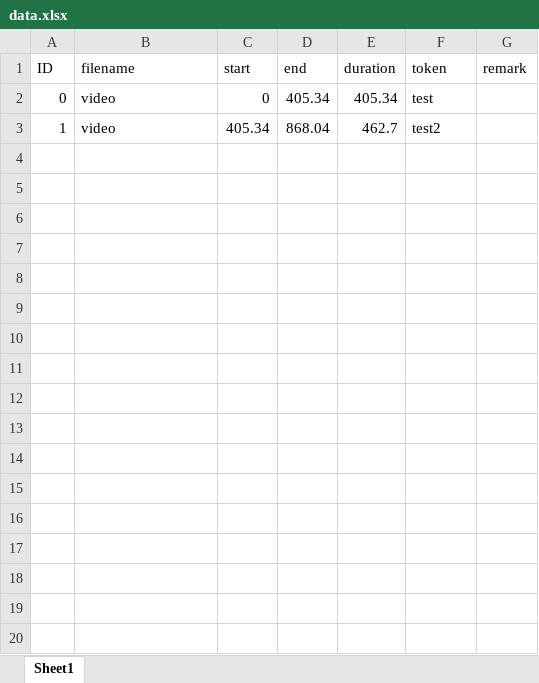
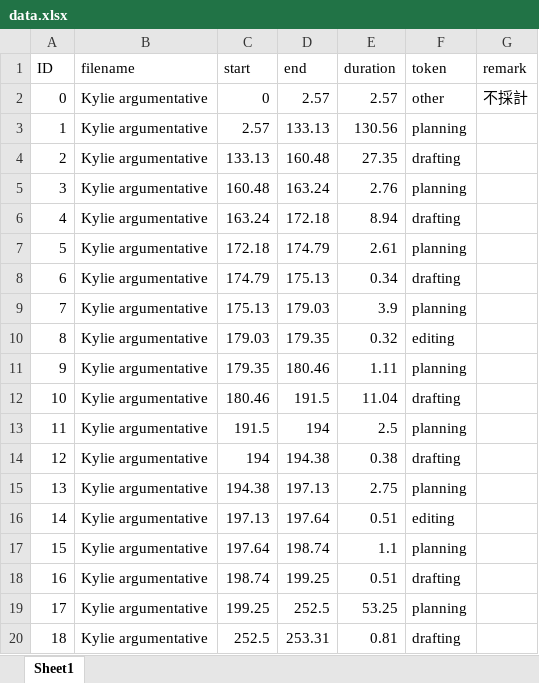
Before and after one commit to IOUKI/video-annotation, an Excel workbook: output/app/data/data.xlsx, sheet Sheet1, drawn as a sheet; only a part is shown; values as stored, in another font and other column widths than the file's, no borders; the diff covers the shown part only; the diff names each change by its address in the sheet, - before the commit and + after, or states it on an @@ line.

```diff
--- a/output/app/data/data.xlsx (sheet Sheet1)
+++ b/output/app/data/data.xlsx (sheet Sheet1)
-B2:B3 (filename): video
+B2:B3 (filename): Kylie argumentative
-D2 (end): 405.34
+D2 (end): 2.57
-E2 (duration): 405.34
+E2 (duration): 2.57
-F2 (token): test
+F2 (token): other
-G2 (remark): (empty)
+G2 (remark): 不採計
-C3 (start): 405.34
+C3 (start): 2.57
-D3 (end): 868.04
+D3 (end): 133.13
-E3 (duration): 462.7
+E3 (duration): 130.56
-F3 (token): test2
+F3 (token): planning
+row 4: 2 | Kylie argumentative | 133.13 | 160.48 | 27.35 | drafting
+row 5: 3 | Kylie argumentative | 160.48 | 163.24 | 2.76 | planning
+row 6: 4 | Kylie argumentative | 163.24 | 172.18 | 8.94 | drafting
+row 7: 5 | Kylie argumentative | 172.18 | 174.79 | 2.61 | planning
+row 8: 6 | Kylie argumentative | 174.79 | 175.13 | 0.34 | drafting
+row 9: 7 | Kylie argumentative | 175.13 | 179.03 | 3.9 | planning
+row 10: 8 | Kylie argumentative | 179.03 | 179.35 | 0.32 | editing
+row 11: 9 | Kylie argumentative | 179.35 | 180.46 | 1.11 | planning
+row 12: 10 | Kylie argumentative | 180.46 | 191.5 | 11.04 | drafting
+row 13: 11 | Kylie argumentative | 191.5 | 194 | 2.5 | planning
+row 14: 12 | Kylie argumentative | 194 | 194.38 | 0.38 | drafting
+row 15: 13 | Kylie argumentative | 194.38 | 197.13 | 2.75 | planning
+row 16: 14 | Kylie argumentative | 197.13 | 197.64 | 0.51 | editing
+row 17: 15 | Kylie argumentative | 197.64 | 198.74 | 1.1 | planning
+row 18: 16 | Kylie argumentative | 198.74 | 199.25 | 0.51 | drafting
+row 19: 17 | Kylie argumentative | 199.25 | 252.5 | 53.25 | planning
+row 20: 18 | Kylie argumentative | 252.5 | 253.31 | 0.81 | drafting
```
Also changed, not shown: 313 added rows elsewhere in this sheet, 42 other files.
